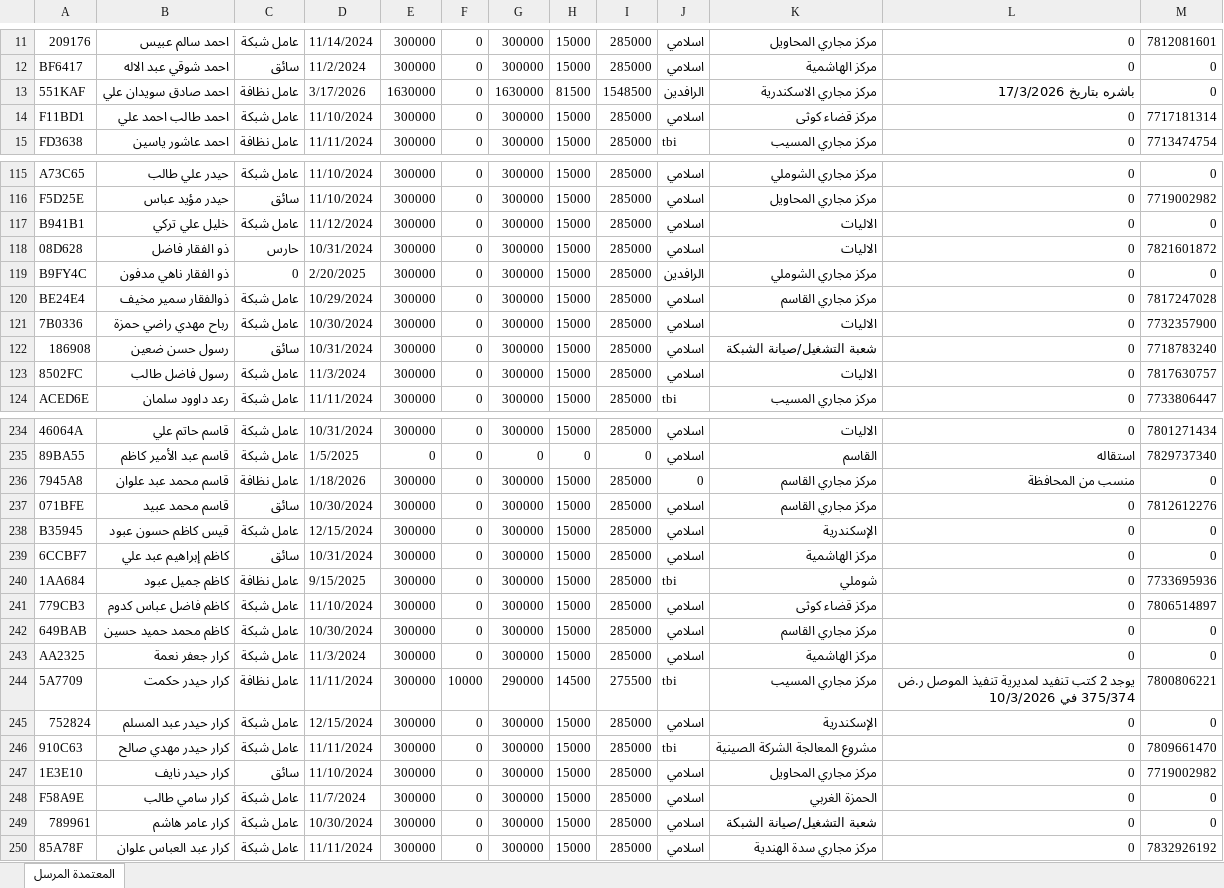
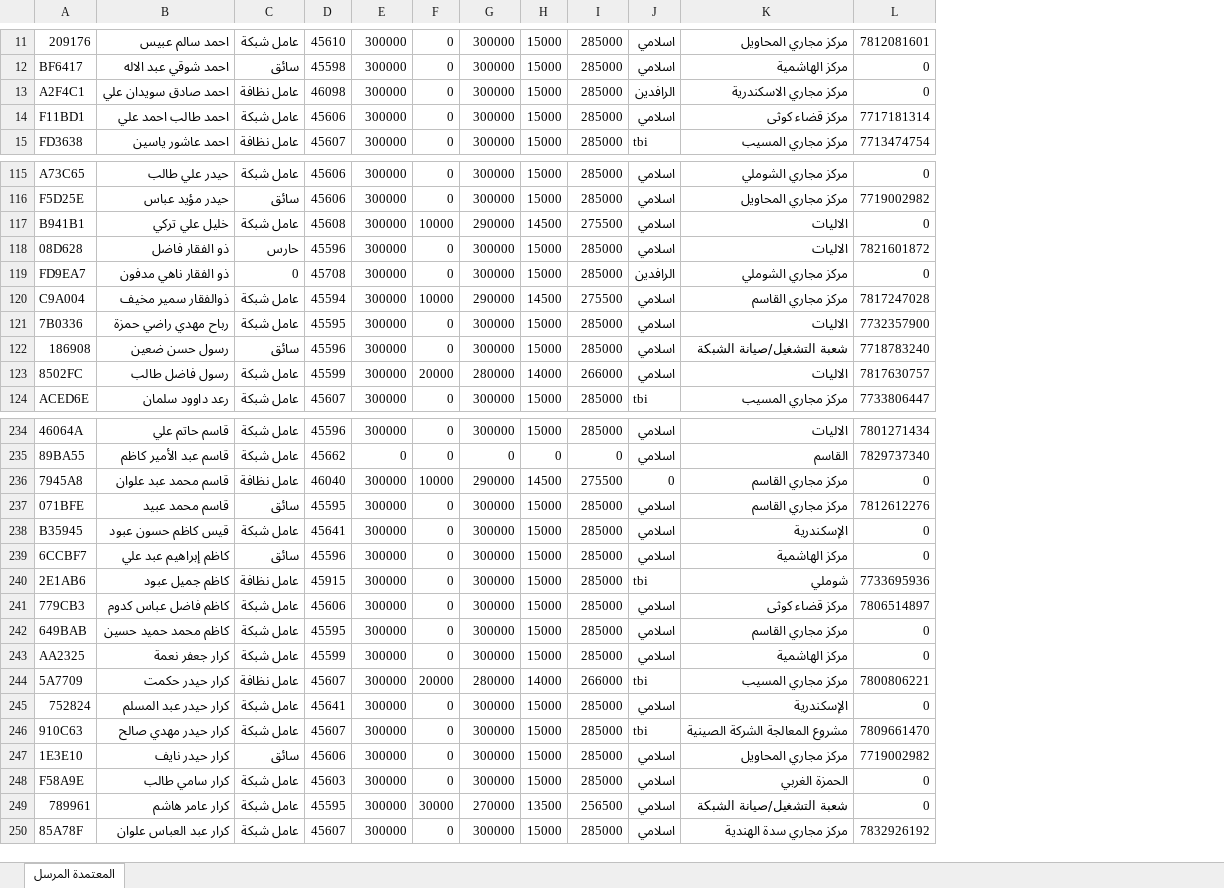
Before and after one commit to asraamohsin924-art/employees_systembab, an Excel workbook: employees/data/contract_secondary_below.xlsx, sheet المعتمدة المرسل, drawn as a sheet; only a part is shown, gaps mark what is left out; values as stored, in another font and other column widths than the file's, no cell formats; conditional formats not drawn; removed rows and columns are numbered as before the commit, all else as after; the diff covers the shown part only; the diff names each change by its address in the sheet, - before the commit and + after, or states it on an @@ line.

```diff
--- a/employees/data/contract_secondary_below.xlsx (sheet المعتمدة المرسل)
+++ b/employees/data/contract_secondary_below.xlsx (sheet المعتمدة المرسل)
-column D, rows 11-15: 11/14/2024 | 11/2/2024 | 3/17/2026 | 11/10/2024 | 11/11/2024; rows 115-124: 11/10/2024 | 11/10/2024 | 11/12/2024 | 10/31/2024 | 2/20/2025 | 10/29/2024 | 10/30/2024 | 10/31/2024 | 11/3/2024 | 11/11/2024; rows 234-250: 10/31/2024 | 1/5/2025 | 1/18/2026 | 10/30/2024 | 12/15/2024 | 10/31/2024 | 9/15/2025 | 11/10/2024 | 10/30/2024 | 11/3/2024 | 11/11/2024 | 12/15/2024 | 11/11/2024 | 11/10/2024 | 11/7/2024 | 10/30/2024 | 11/11/2024
+column D, rows 11-15: 45610 | 45598 | 46098 | 45606 | 45607; rows 115-124: 45606 | 45606 | 45608 | 45596 | 45708 | 45594 | 45595 | 45596 | 45599 | 45607; rows 234-250: 45596 | 45662 | 46040 | 45595 | 45641 | 45596 | 45915 | 45606 | 45595 | 45599 | 45607 | 45641 | 45607 | 45606 | 45603 | 45595 | 45607
-column L, rows 11-15: 0 | 0 | باشره بتاريخ 17/3/2026 | 0 | 0; rows 115-124: all 0; rows 234-250: 0 | استقاله | منسب من المحافظة | 0 | 0 | 0 | 0 | 0 | 0 | 0 | يوجد 2 كتب تنفيد لمديرية تنفيذ الموصل ر.ض 375/374 في 10/3/2026 | 0 | 0 | 0 | 0 | 0 | 0
-A13: 551KAF
+A13: A2F4C1
-E13: 1630000
+E13: 300000
-G13: 1630000
+G13: 300000
-H13: 81500
+H13: 15000
-I13: 1548500
+I13: 285000
-F117: 0
+F117: 10000
-G117: 300000
+G117: 290000
-H117: 15000
+H117: 14500
-I117: 285000
+I117: 275500
-A119: B9FY4C
+A119: FD9EA7
-A120: BE24E4
+A120: C9A004
-F120: 0
+F120: 10000
-G120: 300000
+G120: 290000
-H120: 15000
+H120: 14500
-I120: 285000
+I120: 275500
-F123: 0
+F123: 20000
-G123: 300000
+G123: 280000
-H123: 15000
+H123: 14000
-I123: 285000
+I123: 266000
-F236: 0
+F236: 10000
-G236: 300000
+G236: 290000
-H236: 15000
+H236: 14500
-I236: 285000
+I236: 275500
-A240: 1AA684
+A240: 2E1AB6
-F244: 10000
+F244: 20000
-G244: 290000
+G244: 280000
-H244: 14500
+H244: 14000
-I244: 275500
+I244: 266000
-F249: 0
+F249: 30000
-G249: 300000
+G249: 270000
-H249: 15000
+H249: 13500
-I249: 285000
+I249: 256500
```
Also changed, not shown: 1 added row, 1 removed row and 86 edited cells elsewhere in this sheet, cell formats, employees/data/contract_1000.xlsx, employees/data/contract_bachelor_diploma.xlsx, 1 other file.
